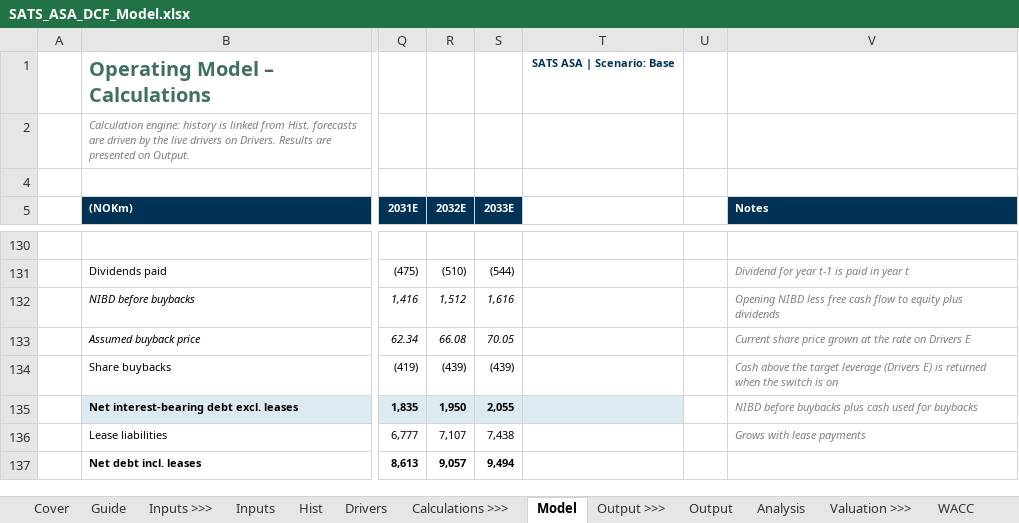
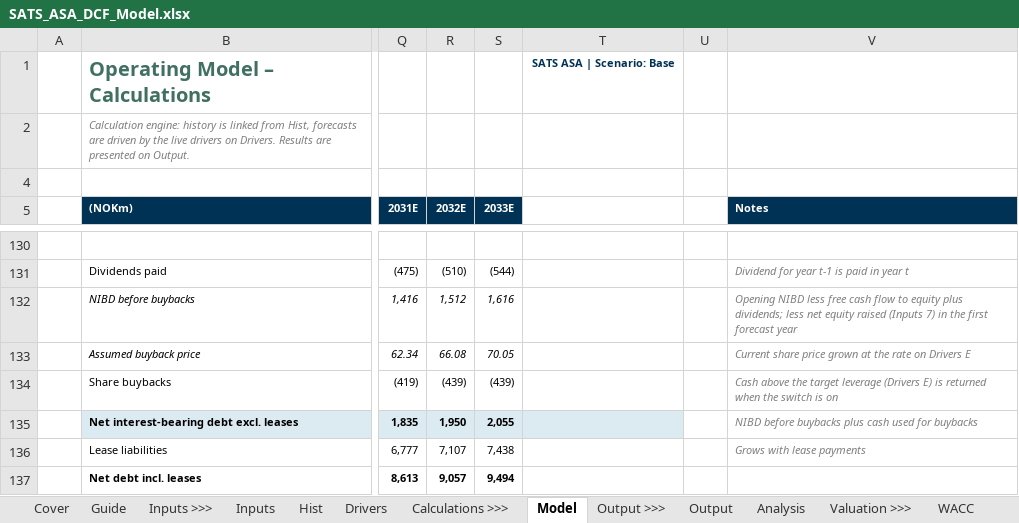
Before and after one commit to oscarschjelderup-sketch/equity-research-toolkit, an Excel workbook: examples/SATS/SATS_ASA_DCF_Model.xlsx, sheet Model, drawn as a sheet; only a part is shown, gaps mark what is left out; values as stored, in another font and other column widths than the file's, no borders; the diff names each change by its address in the sheet, - before the commit and + after, or states it on an @@ line.

```diff
--- a/examples/SATS/SATS_ASA_DCF_Model.xlsx (sheet Model)
+++ b/examples/SATS/SATS_ASA_DCF_Model.xlsx (sheet Model)
-V132 (Notes): …equity plus dividends
+V132 (Notes): …equity plus dividends; less net equity raised (Inputs 7) in the first forecast year
```
Also changed, not shown: sheet Output, sheet Inputs, sheet Reverse_DCF, formulas that keep their value, hidden cells, charts or pictures, Equity_Research_DCF_Toolkit.xlsx, 31 other files.
